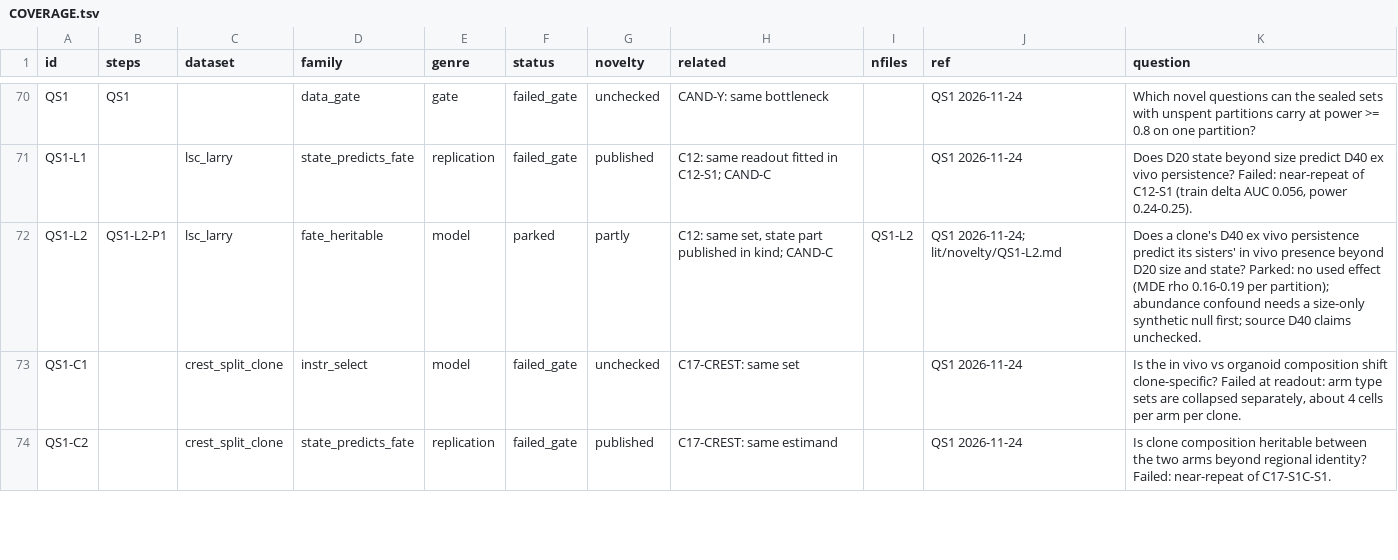
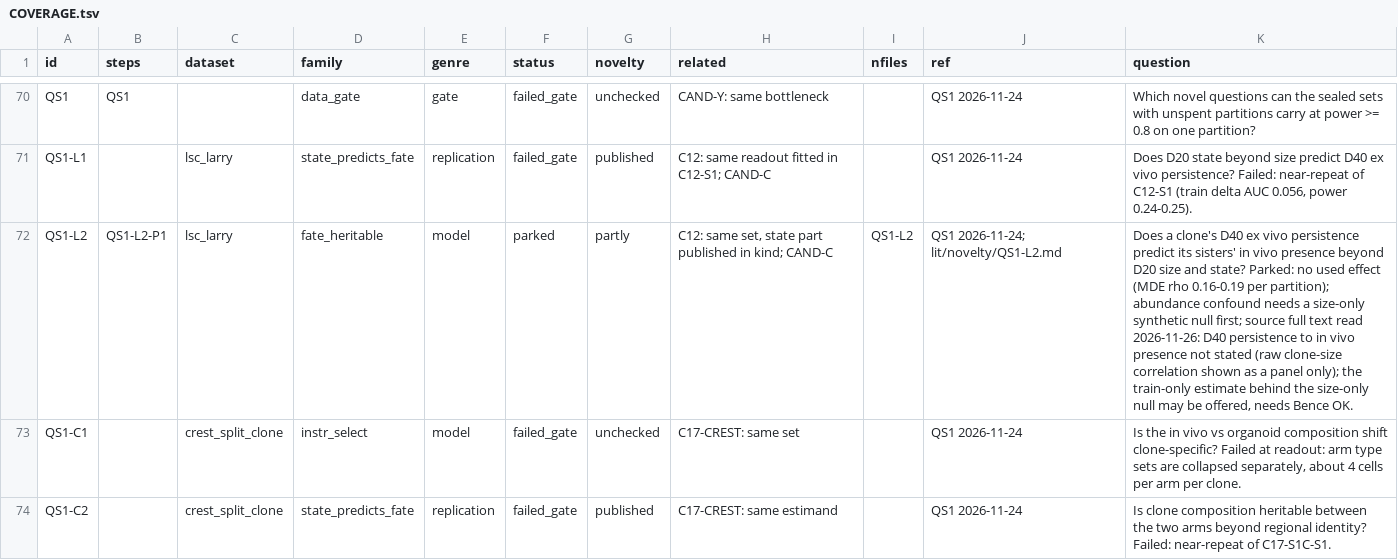
Before and after one commit to krenusz/cellware, a TSV file: experiments/COVERAGE.tsv, drawn as a sheet; only a part is shown, gaps mark what is left out.

```diff
--- a/experiments/COVERAGE.tsv
+++ b/experiments/COVERAGE.tsv
@@ -71,3 +71,3 @@ QS1	QS1		data_gate	gate	failed_gate	unchecked	CAND-Y: same bottleneck		QS1 2026-
 QS1-L1		lsc_larry	state_predicts_fate	replication	failed_gate	published	C12: same readout fitted in C12-S1; CAND-C		QS1 2026-11-24	Does D20 state beyond size predict D40 ex vivo persistence? Failed: near-repeat of C12-S1 (train delta AUC 0.056, power 0.24-0.25).
-QS1-L2	QS1-L2-P1	lsc_larry	fate_heritable	model	parked	partly	C12: same set, state part published in kind; CAND-C	QS1-L2	QS1 2026-11-24; lit/novelty/QS1-L2.md	Does a clone's D40 ex vivo persistence predict its sisters' in vivo presence beyond D20 size and state? Parked: no used effect (MDE rho 0.16-0.19 per partition); abundance confound needs a size-only synthetic null first; source D40 claims unchecked.
+QS1-L2	QS1-L2-P1	lsc_larry	fate_heritable	model	parked	partly	C12: same set, state part published in kind; CAND-C	QS1-L2	QS1 2026-11-24; lit/novelty/QS1-L2.md	Does a clone's D40 ex vivo persistence predict its sisters' in vivo presence beyond D20 size and state? Parked: no used effect (MDE rho 0.16-0.19 per partition); abundance confound needs a size-only synthetic null first; source full text read 2026-11-26: D40 persistence to in vivo presence not stated (raw clone-size correlation shown as a panel only); the train-only estimate behind the size-only null may be offered, needs Bence OK.
 QS1-C1		crest_split_clone	instr_select	model	failed_gate	unchecked	C17-CREST: same set		QS1 2026-11-24	Is the in vivo vs organoid composition shift clone-specific? Failed at readout: arm type sets are collapsed separately, about 4 cells per arm per clone.
```
Also changed, not shown: 2 other files.
